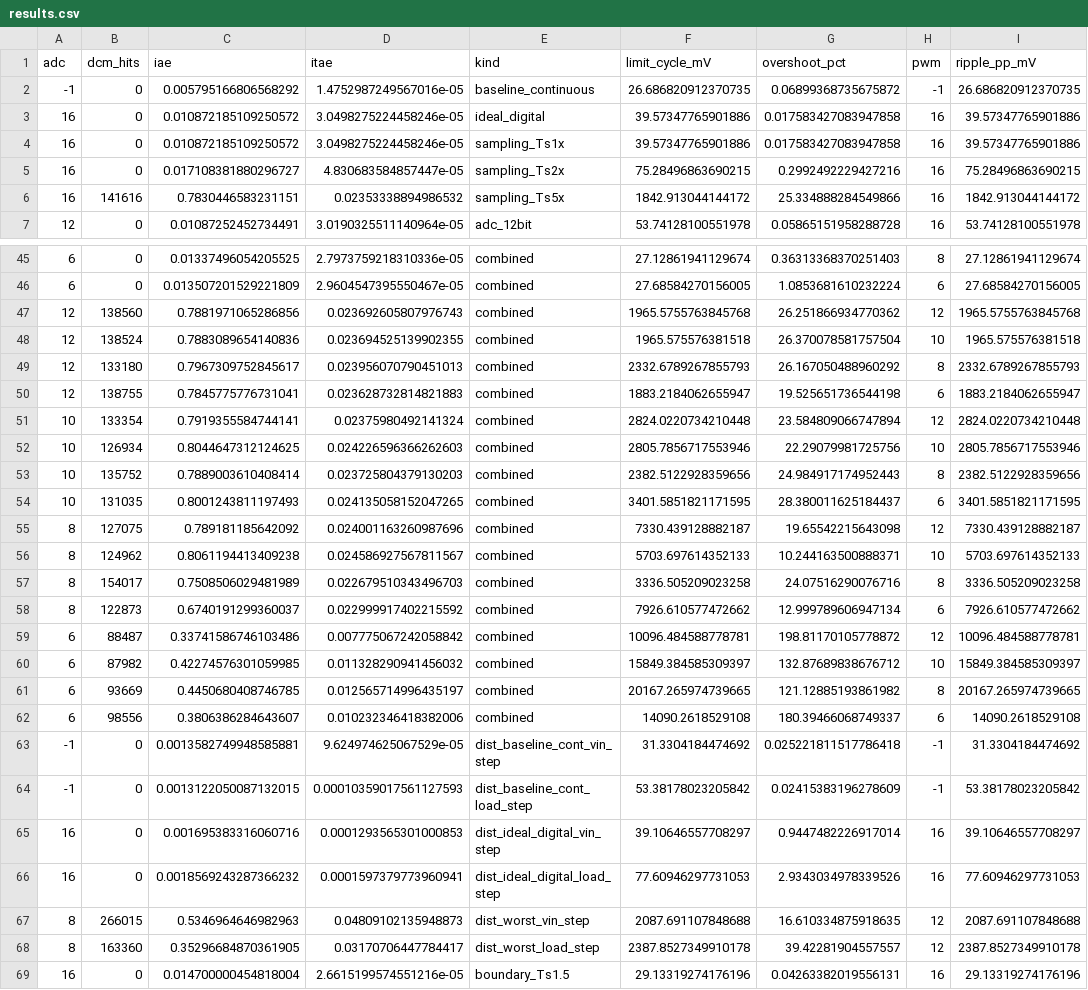
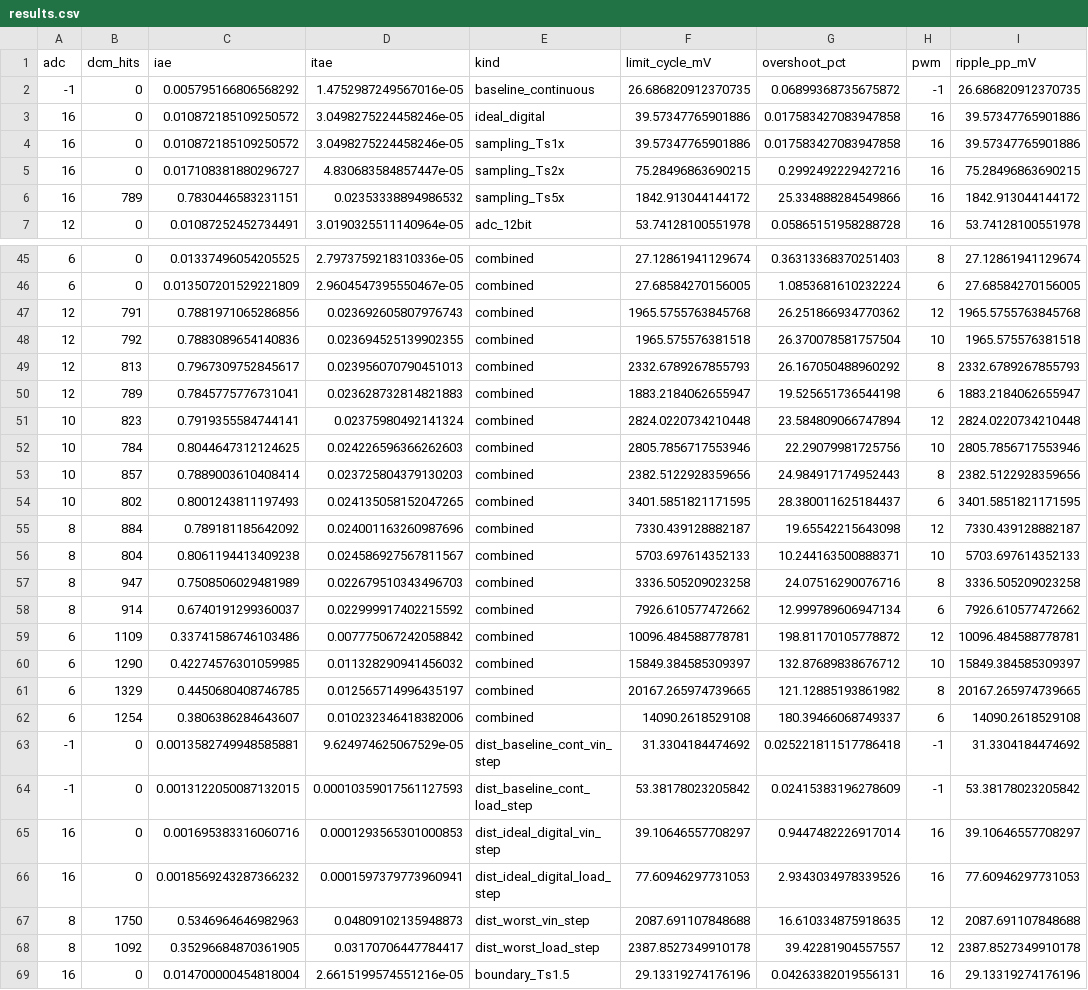
Before and after one commit to touhidsiddiqueeraj-bit/Quantization-Aware-Digital-PID-Control-of-an-Inverting-Buck-Boost-Converter-with-ESP32-S3, a CSV file: results/results.csv, drawn as a sheet; only a part is shown, gaps mark what is left out; the diff covers the shown part only; the diff names each change by its address in the sheet, - before the commit and + after, or states it on an @@ line.

```diff
--- a/results/results.csv
+++ b/results/results.csv
-B6 (dcm_hits): 141616
+B6 (dcm_hits): 789
-B47 (dcm_hits): 138560
+B47 (dcm_hits): 791
-B48 (dcm_hits): 138524
+B48 (dcm_hits): 792
-B49 (dcm_hits): 133180
+B49 (dcm_hits): 813
-B50 (dcm_hits): 138755
+B50 (dcm_hits): 789
-B51 (dcm_hits): 133354
+B51 (dcm_hits): 823
-B52 (dcm_hits): 126934
+B52 (dcm_hits): 784
-B53 (dcm_hits): 135752
+B53 (dcm_hits): 857
-B54 (dcm_hits): 131035
+B54 (dcm_hits): 802
-B55 (dcm_hits): 127075
+B55 (dcm_hits): 884
-B56 (dcm_hits): 124962
+B56 (dcm_hits): 804
-B57 (dcm_hits): 154017
+B57 (dcm_hits): 947
-B58 (dcm_hits): 122873
+B58 (dcm_hits): 914
-B59 (dcm_hits): 88487
+B59 (dcm_hits): 1109
-B60 (dcm_hits): 87982
+B60 (dcm_hits): 1290
-B61 (dcm_hits): 93669
+B61 (dcm_hits): 1329
-B62 (dcm_hits): 98556
+B62 (dcm_hits): 1254
-B67 (dcm_hits): 266015
+B67 (dcm_hits): 1750
-B68 (dcm_hits): 163360
+B68 (dcm_hits): 1092
```
Also changed, not shown: 2 edited cells elsewhere in this file, esp32_feas/results/embedded/v2_R.csv, esp32_feas/results/embedded/v2_S.csv, 44 other files.
